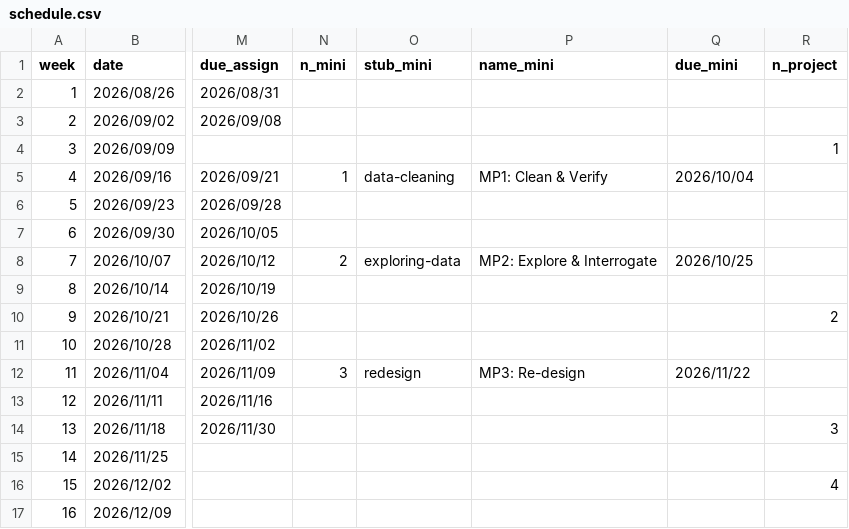
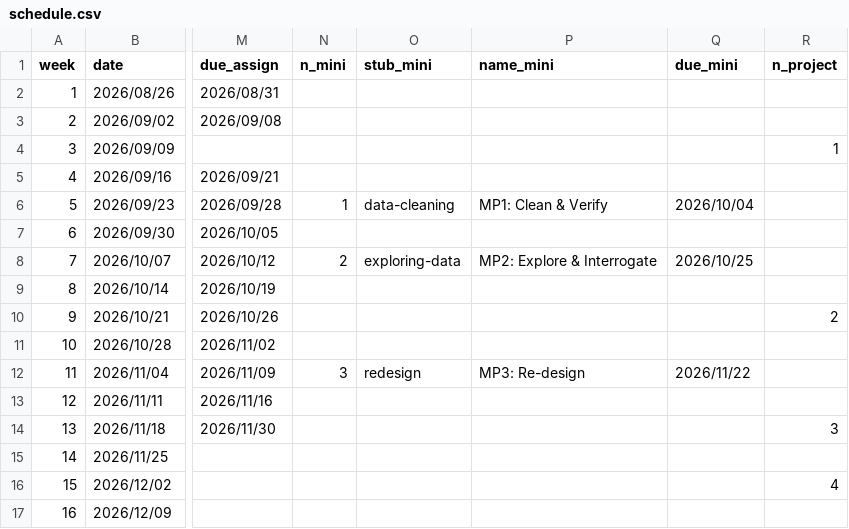
Before and after one commit to emse-eda-gwu/2026-Fall, a CSV file: schedule.csv, drawn as a sheet; only a part is shown, gaps mark what is left out; the diff names each change by its address in the sheet, - before the commit and + after, or states it on an @@ line.

Commit message:
Update schedule.csv

```diff
--- a/schedule.csv
+++ b/schedule.csv
-N5 (n_mini): 1
+N5 (n_mini): (empty)
-O5 (stub_mini): data-cleaning
+O5 (stub_mini): (empty)
-P5 (name_mini): MP1: Clean & Verify
+P5 (name_mini): (empty)
-Q5 (due_mini): 2026/10/04
+Q5 (due_mini): (empty)
-N6 (n_mini): (empty)
+N6 (n_mini): 1
-O6 (stub_mini): (empty)
+O6 (stub_mini): data-cleaning
-P6 (name_mini): (empty)
+P6 (name_mini): MP1: Clean & Verify
-Q6 (due_mini): (empty)
+Q6 (due_mini): 2026/10/04
```
